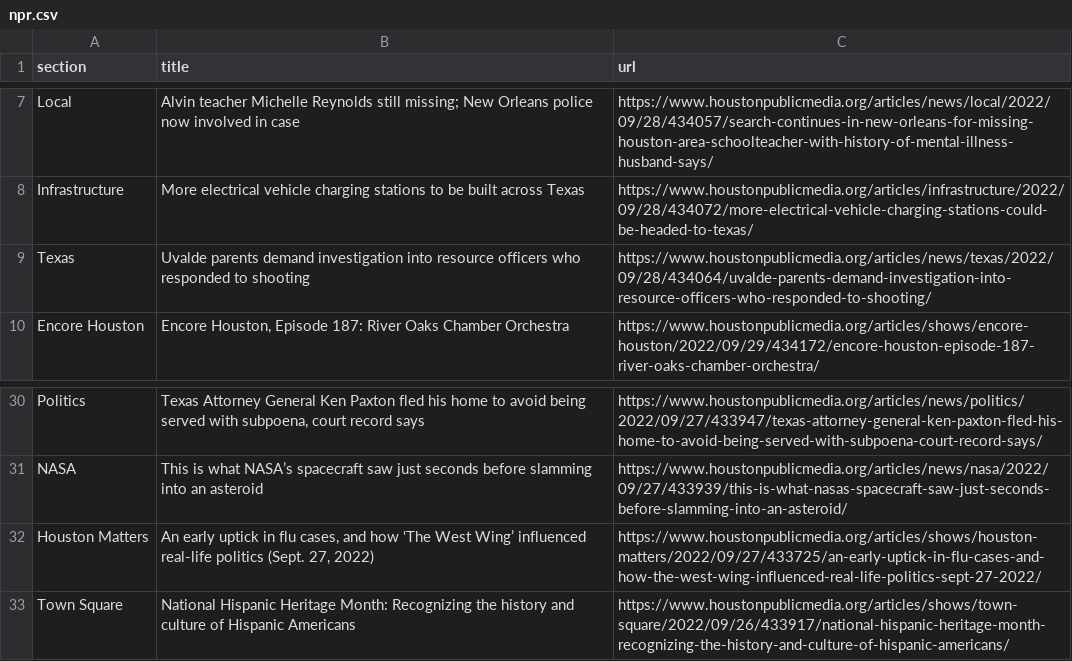
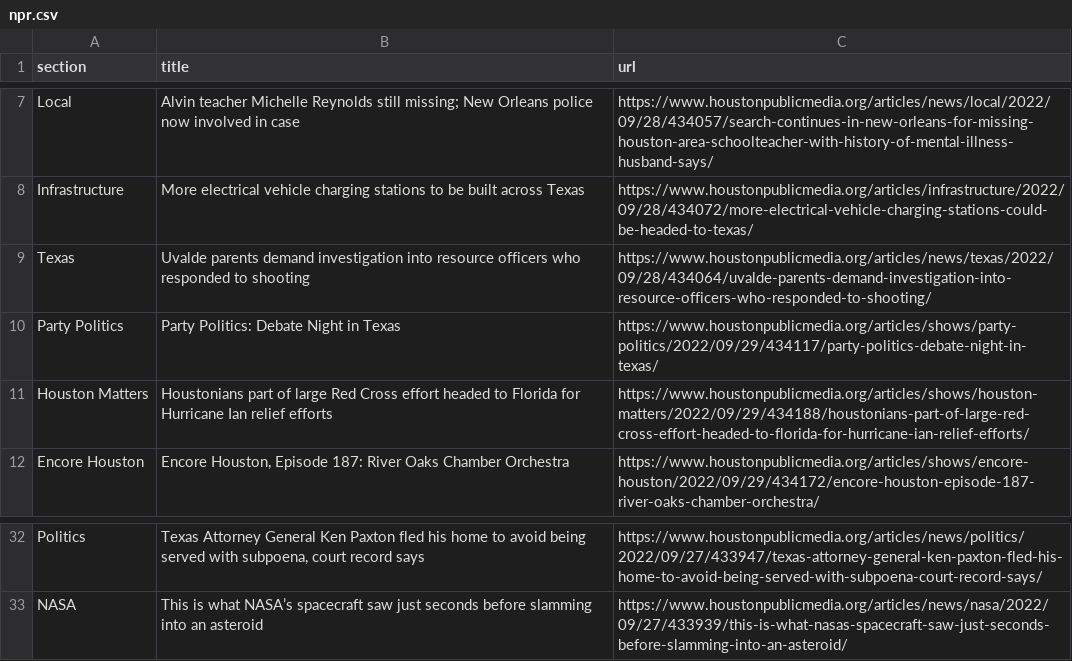
Before and after one commit to jessieblaeser/Autoscraper-Houston-NPR, a CSV file: npr.csv, drawn as a sheet; only a part is shown, gaps mark what is left out; removed rows and columns are numbered as before the commit, all else as after; the diff names each change by its address in the sheet, - before the commit and + after, or states it on an @@ line.

```diff
--- a/npr.csv
+++ b/npr.csv
+row 10: Party Politics | Party Politics: Debate Night in Texas | https://www.houstonpublicmedia.org/articles/shows/party-politics/2022/09/29/434117/party-politics-debate-night-in-texas/
+row 11: Houston Matters | Houstonians part of large Red Cross effort headed to Florida for Hurricane Ian relief efforts | https://www.houstonpublicmedia.org/articles/shows/houston-matters/2022/09/29/434188/houstonians-part-of-large-red-cross-effort-headed-to-florida-for-hurricane-ian-relief-efforts/
-row 32: Houston Matters | An early uptick in flu cases, and how ‘The West Wing’ influenced real-life politics (Sept. 27, 2022) | https://www.houstonpublicmedia.org/articles/shows/houston-matters/2022/09/27/433725/an-early-uptick-in-flu-cases-and-how-the-west-wing-influenced-real-life-politics-sept-27-2022/
-row 33: Town Square | National Hispanic Heritage Month: Recognizing the history and culture of Hispanic Americans | https://www.houstonpublicmedia.org/articles/shows/town-square/2022/09/26/433917/national-hispanic-heritage-month-recognizing-the-history-and-culture-of-hispanic-americans/
```
